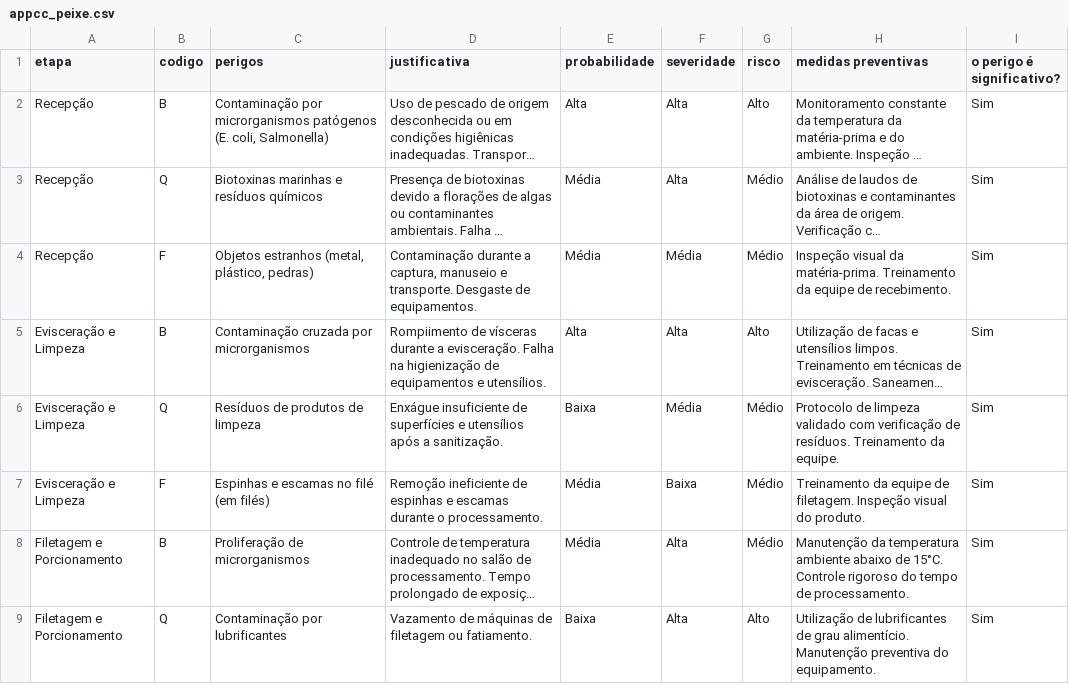
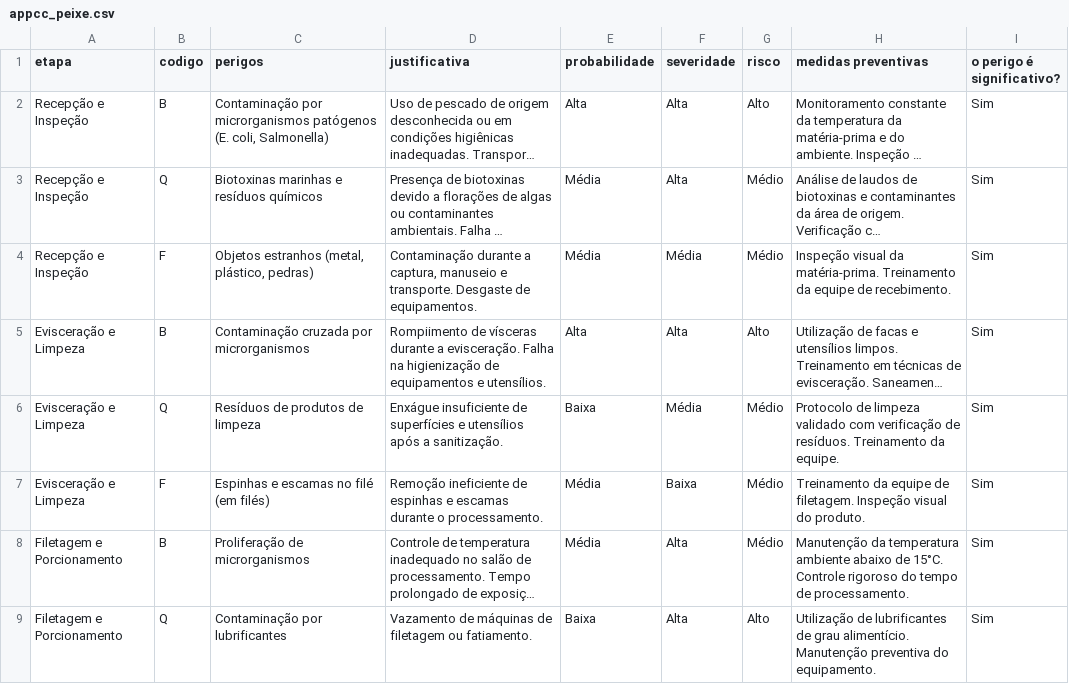
Before and after one commit to jardel-ifce/siqualia, a CSV file: produtos/peixe/appcc_peixe.csv, drawn as a sheet; only a part is shown; long unchanged cells end in …; the diff names each change by its address in the sheet, - before the commit and + after, or states it on an @@ line.

```diff
--- a/produtos/peixe/appcc_peixe.csv
+++ b/produtos/peixe/appcc_peixe.csv
-A2:A4 (etapa): Recepção
+A2:A4 (etapa): Recepção e Inspeção
```
Also changed, not shown: produtos/agua/formulario_i_agua.csv, produtos/biscoitos/formulario_i_biscoitos.csv, 32 other files.
